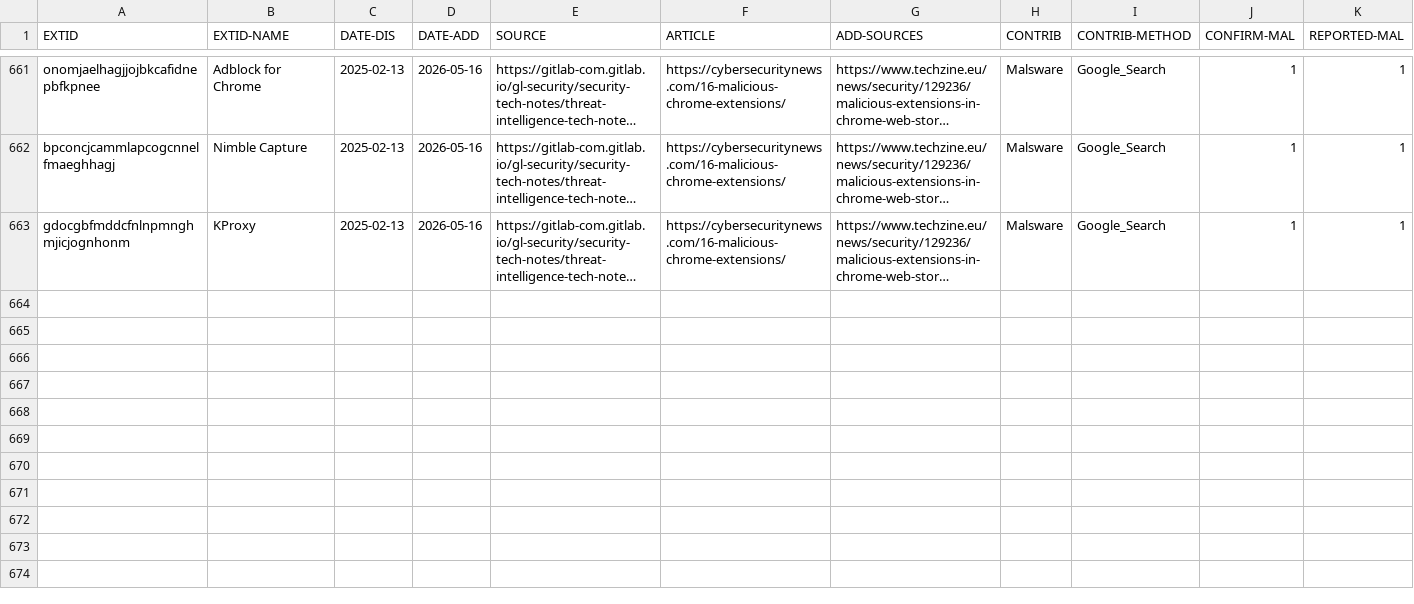
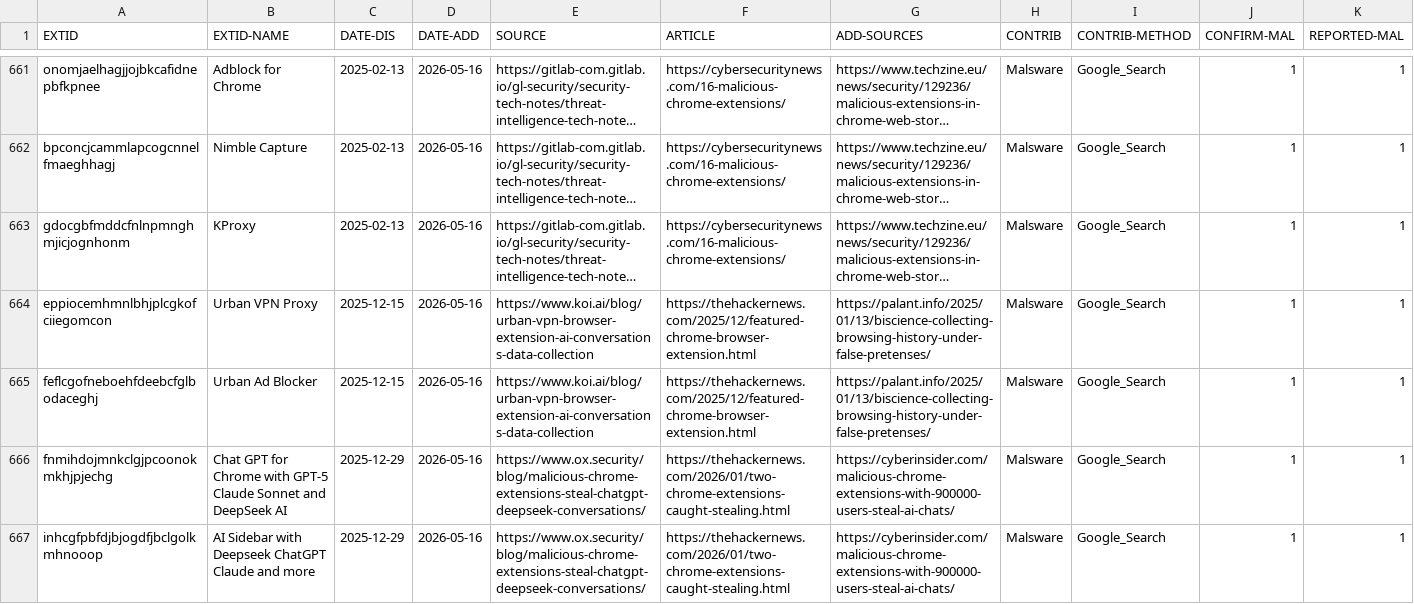
Before and after one commit to mallorybowes/chrome-mal-ids, a CSV file: current-list-meta.csv, drawn as a sheet; only a part is shown, gaps mark what is left out; long unchanged cells end in …; rows hold the shown columns only; the diff names each change by its address in the sheet, - before the commit and + after, or states it on an @@ line.

Commit message:
Add 4 entries:  2025 AI chat scraper campaigns (Urban VPN, AITOPIA clones)

```diff
--- a/current-list-meta.csv
+++ b/current-list-meta.csv
+row 664: eppiocemhmnlbhjplcgkofciiegomcon | Urban VPN Proxy | 2025-12-15 | 2026-05-16 | https://www.koi.ai/blog/urban-vpn-browser-extension-ai-conversations-data-collection | https://thehackernews.com/2025/12/featured-chrome-browser-extension.html | https://palant.info/2025/01/13/biscience-collecting-browsing-history-under-false-pretenses/ | Malsware | Google_Search | 1 | 1
+row 665: feflcgofneboehfdeebcfglbodaceghj | Urban Ad Blocker | 2025-12-15 | 2026-05-16 | https://www.koi.ai/blog/urban-vpn-browser-extension-ai-conversations-data-collection | https://thehackernews.com/2025/12/featured-chrome-browser-extension.html | https://palant.info/2025/01/13/biscience-collecting-browsing-history-under-false-pretenses/ | Malsware | Google_Search | 1 | 1
+row 666: fnmihdojmnkclgjpcoonokmkhjpjechg | Chat GPT for Chrome with GPT-5 Claude Sonnet and DeepSeek AI | 2025-12-29 | 2026-05-16 | https://www.ox.security/blog/malicious-chrome-extensions-steal-chatgpt-deepseek-conversations/ | https://thehackernews.com/2026/01/two-chrome-extensions-caught-stealing.html | https://cyberinsider.com/malicious-chrome-extensions-with-900000-users-steal-ai-chats/ | Malsware | Google_Search | 1 | 1
+row 667: inhcgfpbfdjbjogdfjbclgolkmhnooop | AI Sidebar with Deepseek ChatGPT Claude and more | 2025-12-29 | 2026-05-16 | https://www.ox.security/blog/malicious-chrome-extensions-steal-chatgpt-deepseek-conversations/ | https://thehackernews.com/2026/01/two-chrome-extensions-caught-stealing.html | https://cyberinsider.com/malicious-chrome-extensions-with-900000-users-steal-ai-chats/ | Malsware | Google_Search | 1 | 1
```
Also changed, not shown: 1 other file.
